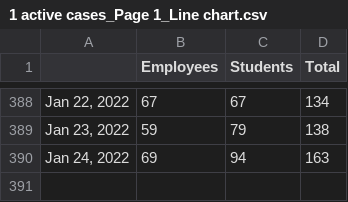
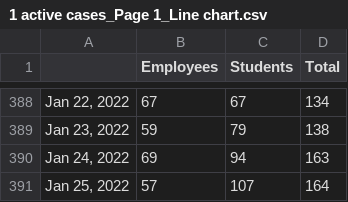
Before and after one commit to bomeara/EastTN, a CSV file: 1 active cases_Page 1_Line chart.csv, drawn as a sheet; only a part is shown, gaps mark what is left out.

Commit message:
updated data

```diff
--- a/1 active cases_Page 1_Line chart.csv
+++ b/1 active cases_Page 1_Line chart.csv
@@ -390 +390,2 @@
 "Jan 24, 2022",69,94,163
+"Jan 25, 2022",57,107,164
```
Also changed, not shown: 3 active self_isolations_group_Page 1_Bar chart.csv, data/schools_knox.csv, 40 other files.
